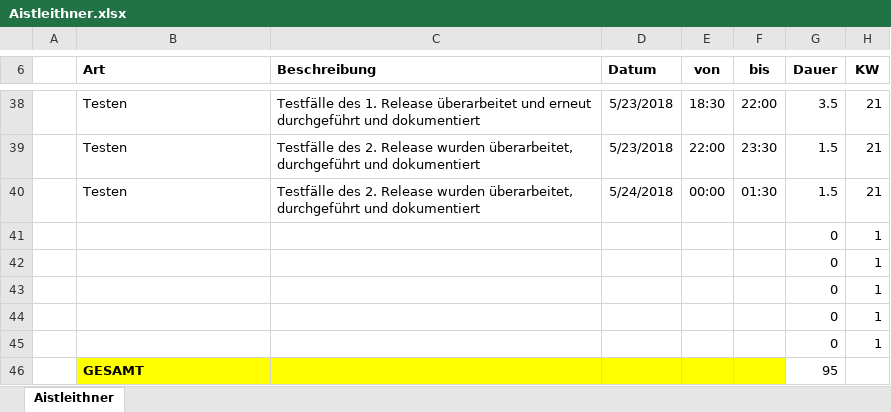
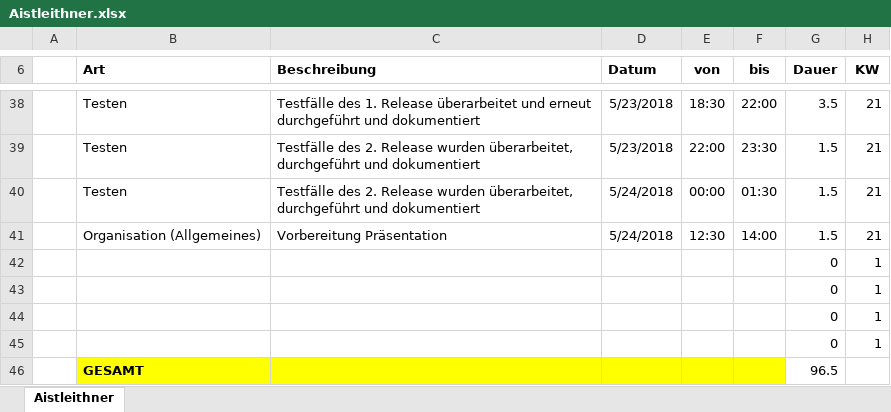
Before and after one commit to ateuchtmann/259035_SoftEngPR, an Excel workbook: Dokumente/Zeiterfassung/Aistleithner.xlsx, sheet Aistleithner, drawn as a sheet; only a part is shown, gaps mark what is left out; values as stored, in another font and other column widths than the file's, no borders; table styles not drawn; removed rows and columns are numbered as before the commit, all else as after; the diff names each change by its address in the sheet, - before the commit and + after, or states it on an @@ line.

Commit message:
Zeiterfassung Update

```diff
--- a/Dokumente/Zeiterfassung/Aistleithner.xlsx (sheet Aistleithner)
+++ b/Dokumente/Zeiterfassung/Aistleithner.xlsx (sheet Aistleithner)
+row 41:  | Organisation (Allgemeines) | Vorbereitung Präsentation | 5/24/2018 | 12:30 | 14:00 | 1.5 | 21
-row 45:  |  |  |  |  |  | 0 | 1
-G46 (Dauer): 95
+G46 (Dauer): 96.5
```
Also changed, not shown: Dokumente/Zeiterfassung/Dusanic.xlsx, Dokumente/Zeiterfassung/Huber.xlsx, 3 other files.
